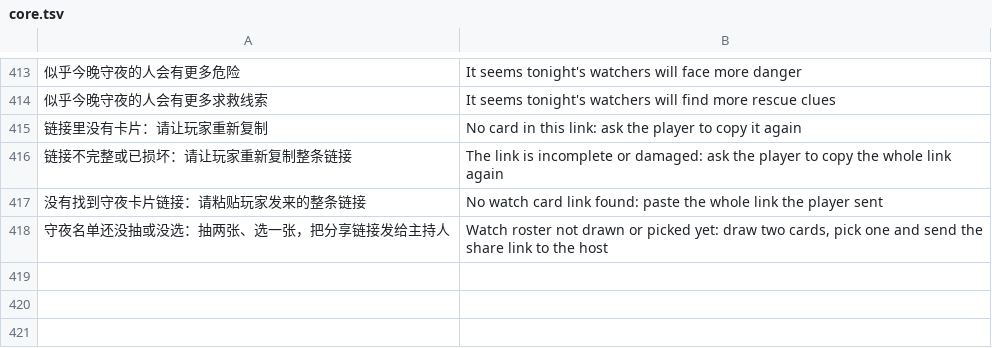
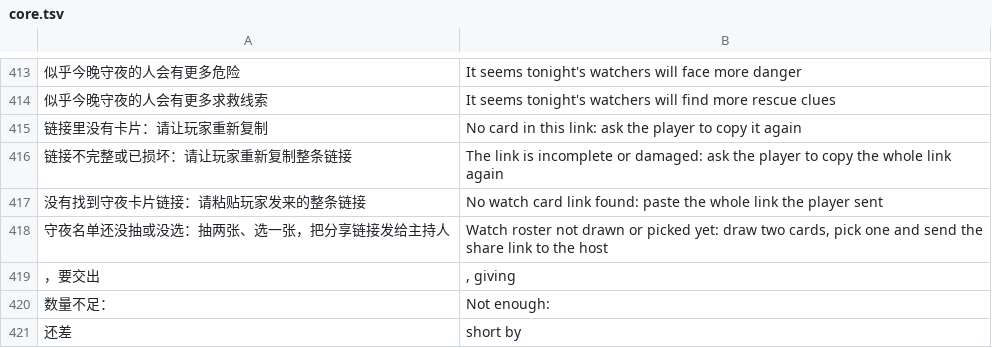
Before and after one commit to AustenXiyue/rapid_demo_testing, a TSV file: shelter/src/shared/i18n/core.tsv, drawn as a sheet; only a part is shown, gaps mark what is left out; the diff names each change by its address in the sheet, - before the commit and + after, or states it on an @@ line.

```diff
--- a/shelter/src/shared/i18n/core.tsv
+++ b/shelter/src/shared/i18n/core.tsv
+row 419: ，要交出 | , giving
+row 420: 数量不足： | Not enough:
+row 421: 还差 | short by
```
Also changed, not shown: shelter/src/shared/i18n/host.tsv, shelter/src/shared/i18n/lobby.tsv, 19 other files.
